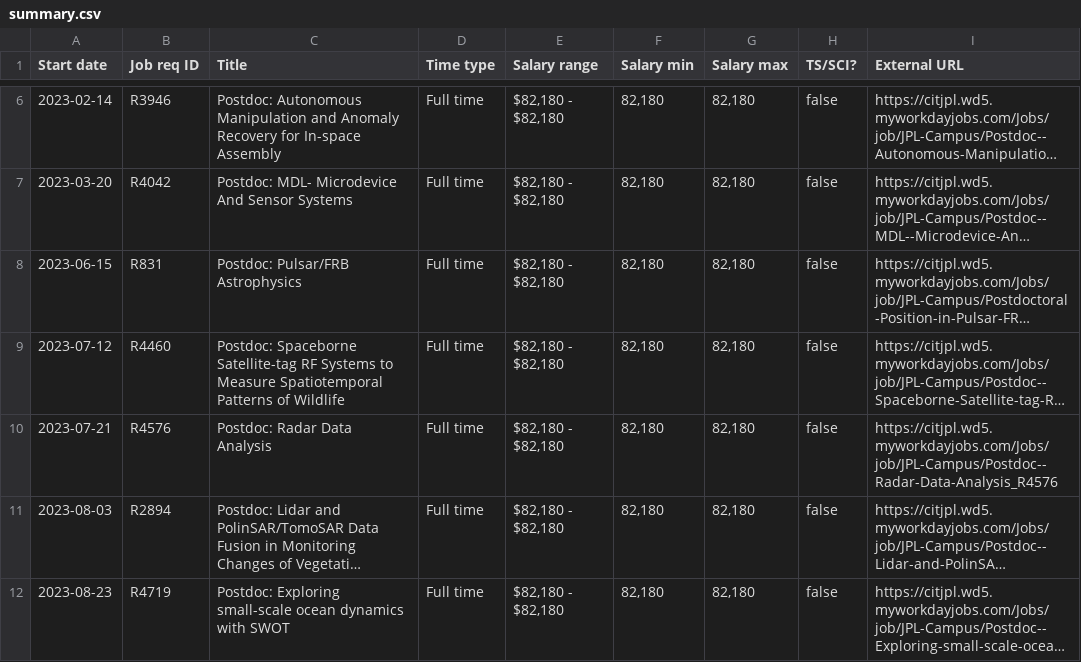
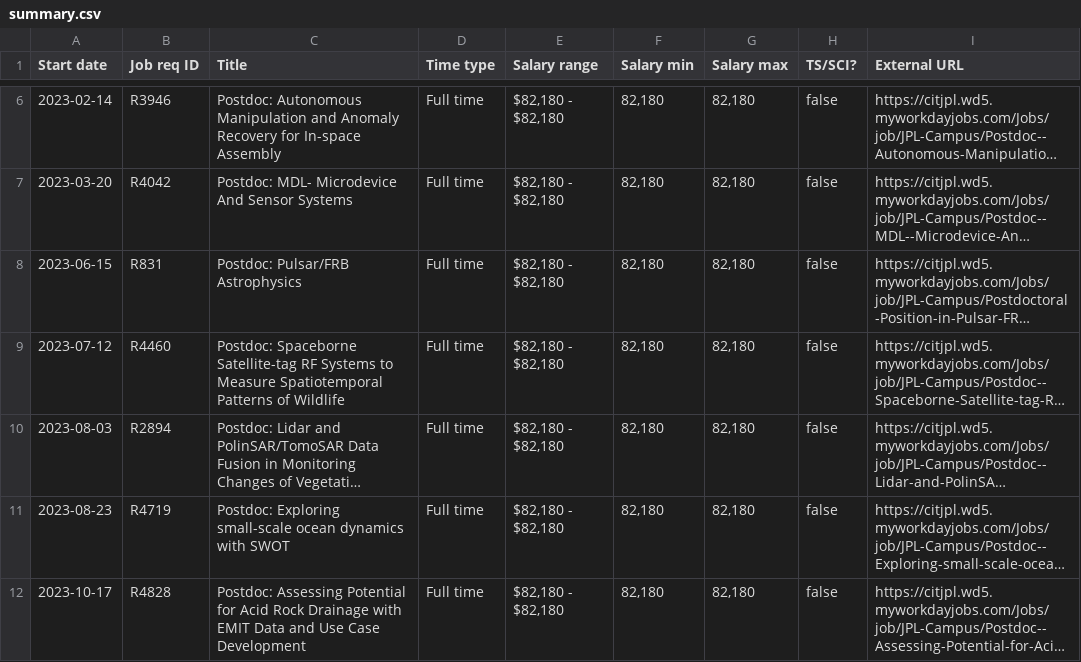
Before and after one commit to thzinc/jpl-jobs, a CSV file: data/summary.csv, drawn as a sheet; only a part is shown, gaps mark what is left out; the shorter side is filled out with more unchanged rows; long unchanged cells end in …; the diff names each change by its address in the sheet, - before the commit and + after, or states it on an @@ line.

```diff
--- a/data/summary.csv
+++ b/data/summary.csv
-row 10: 2023-07-21 | R4576 | Postdoc: Radar Data Analysis | Full time | $82,180 - $82,180 | 82,180 | 82,180 | false | https://citjpl.wd5.myworkdayjobs.com/Jobs/job/JPL-Campus/Postdoc--Radar-Data-Analysis_R4576
```
